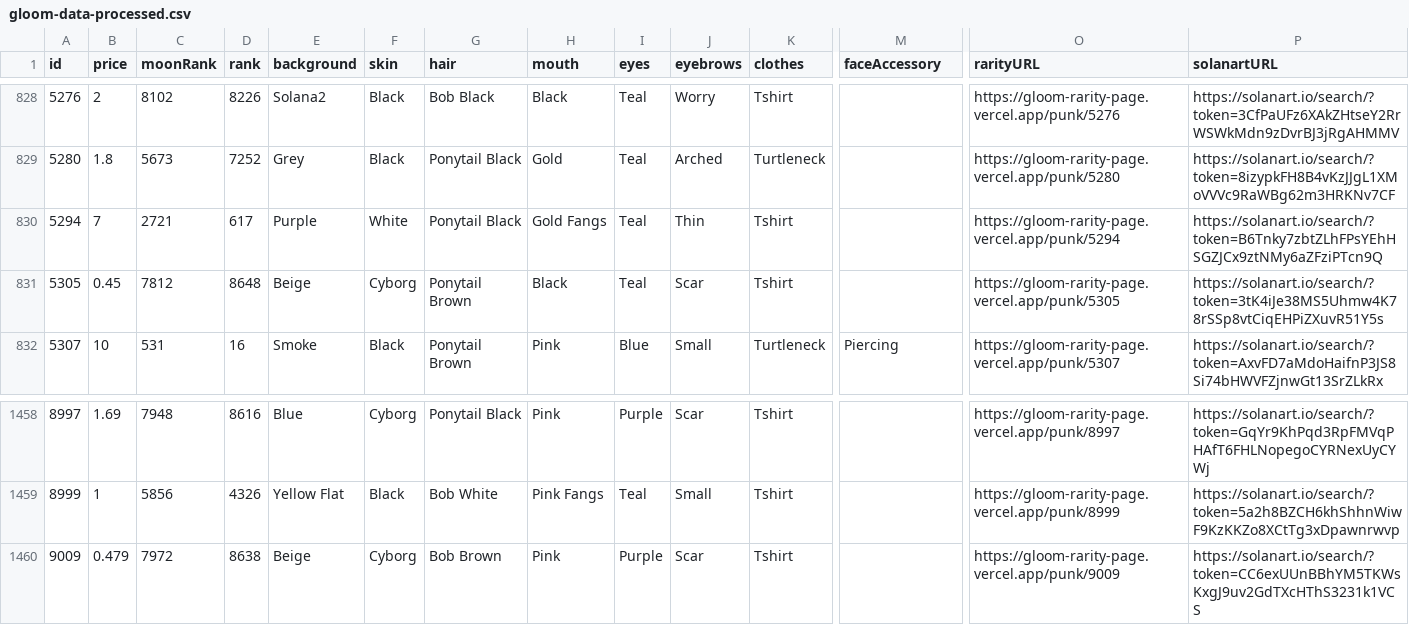
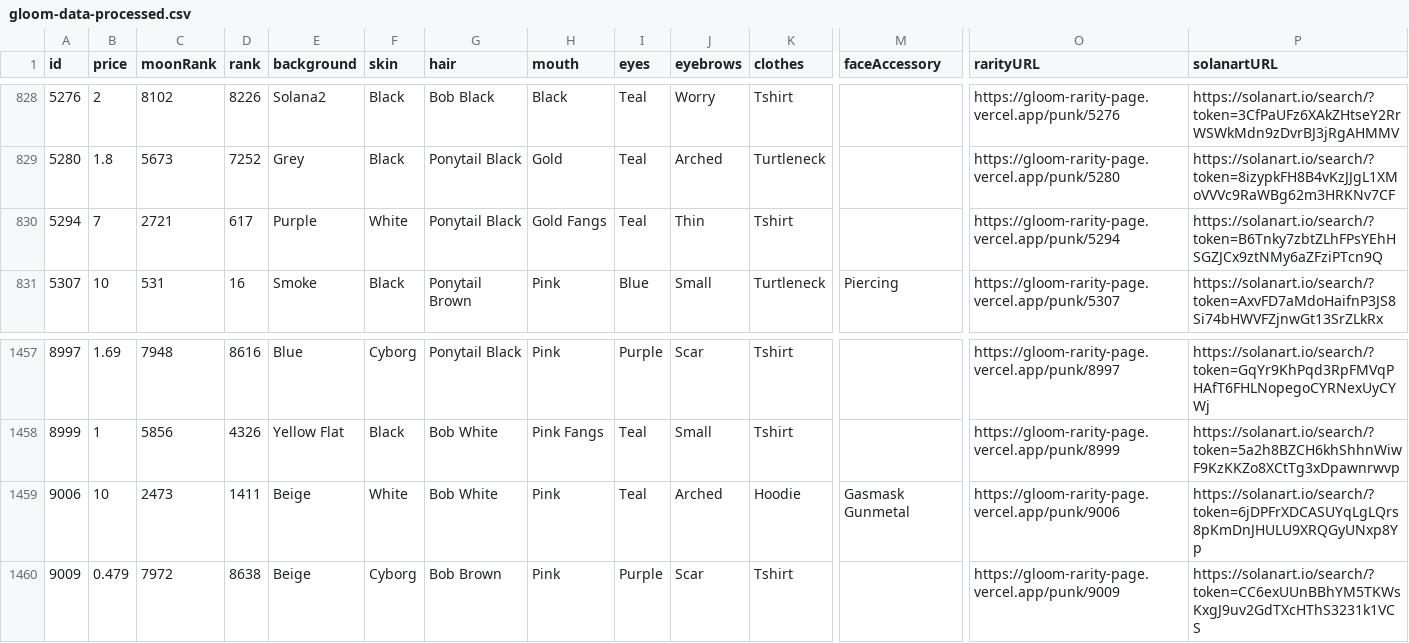
Before and after one commit to nobodykr/solanart-gloom-monitor, a CSV file: gloom-data-processed.csv, drawn as a sheet; only a part is shown, gaps mark what is left out; removed rows and columns are numbered as before the commit, all else as after; rows hold the shown columns only; the diff names each change by its address in the sheet, - before the commit and + after, or states it on an @@ line.

Commit message:
Flat: latest data (2021-11-06T23:37:44.000Z) {   "date": "2021-11-06T23:37:44.000Z",   "files": [     {       "name": "gloom-data-processed.csv",       "deltaBytes": 9,       "source": "https://qzlsklfacc.medianetwork.cloud/nft_for_sale?collection=gloompunk"     },     {       "name": "gloom-data.json",       "deltaBytes": 27,       "source": "https://qzlsklfacc.medianetwork.cloud/nft_for_sale?collection=gloompunk"     },     {       "name": "gloom-picks.csv",       "deltaBytes": -23,       "source": "https://qzlsklfacc.medianetwork.cloud/nft_for_sale?collection=gloompunk"     }   ] }

```diff
--- a/gloom-data-processed.csv
+++ b/gloom-data-processed.csv
-row 831: 5305 | 0.45 | 7812 | 8648 | Beige | Cyborg | Ponytail Brown | Black | Teal | Scar | Tshirt |  | https://gloom-rarity-page.vercel.app/punk/5305 | https://solanart.io/search/?token=3tK4iJe38MS5Uhmw4K78rSSp8vtCiqEHPiZXuvR51Y5s
+row 1459: 9006 | 10 | 2473 | 1411 | Beige | White | Bob White | Pink | Teal | Arched | Hoodie | Gasmask Gunmetal | https://gloom-rarity-page.vercel.app/punk/9006 | https://solanart.io/search/?token=6jDPFrXDCASUYqLgLQrs8pKmDnJHULU9XRQGyUNxp8Yp
```
Also changed, not shown: gloom-picks.csv, 1 other file.
